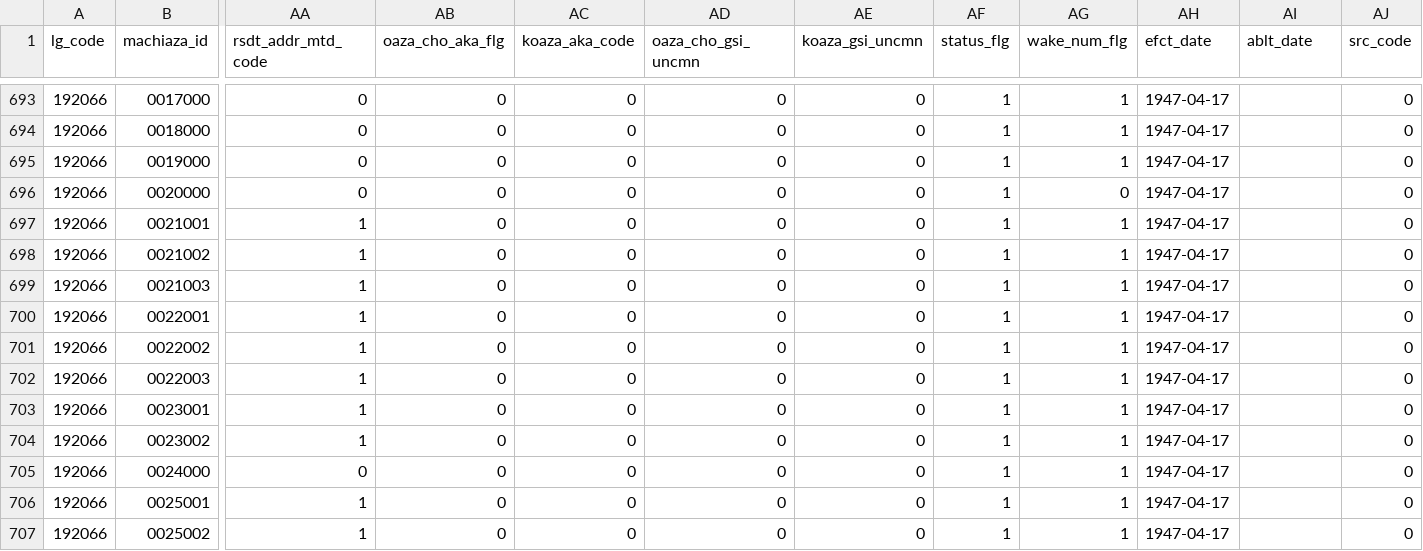
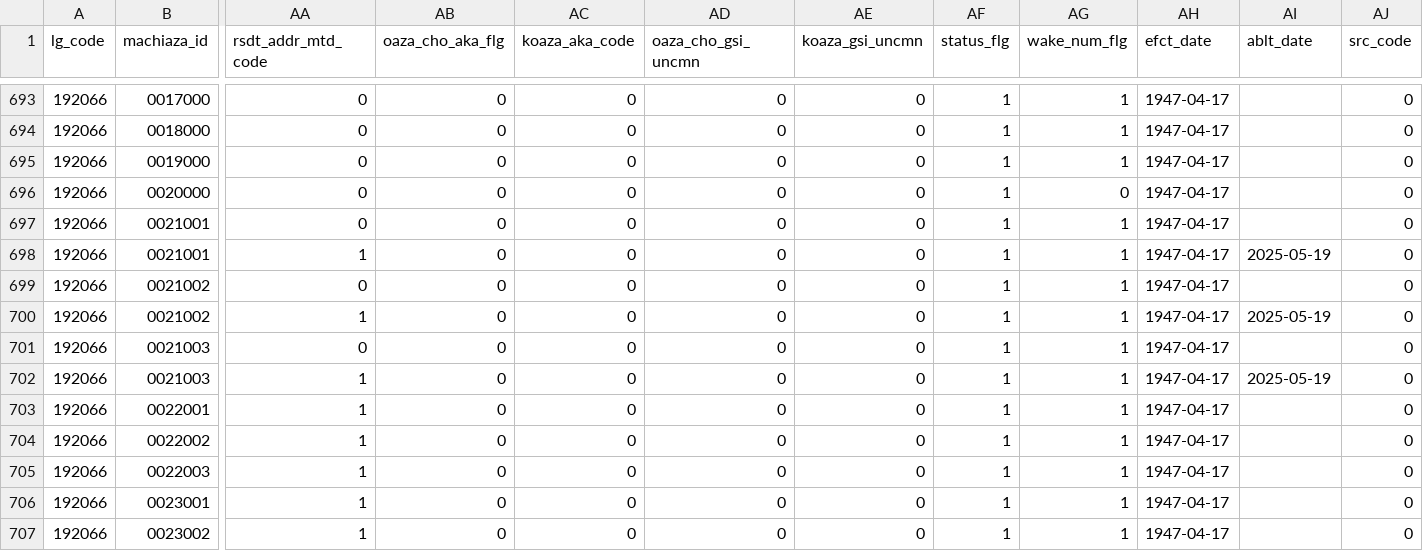
Before and after one commit to zero3kw/abr-mt-town-list, a CSV file: data/mt_town_fullset_pref19.csv, drawn as a sheet; only a part is shown, gaps mark what is left out; the shorter side is filled out with more unchanged rows; addresses are those after the commit; rows hold the shown columns only; the diff names each change by its address in the sheet, - before the commit and + after, or states it on an @@ line.

```diff
--- a/data/mt_town_fullset_pref19.csv
+++ b/data/mt_town_fullset_pref19.csv
+row 697: 192066 | 0021001 | 0 | 0 | 0 | 0 | 0 | 1 | 1 | 1947-04-17 |  | 0
-AI698 (ablt_date): (empty)
+AI698 (ablt_date): 2025-05-19
+row 699: 192066 | 0021002 | 0 | 0 | 0 | 0 | 0 | 1 | 1 | 1947-04-17 |  | 0
-AI700 (ablt_date): (empty)
+AI700 (ablt_date): 2025-05-19
+row 701: 192066 | 0021003 | 0 | 0 | 0 | 0 | 0 | 1 | 1 | 1947-04-17 |  | 0
-AI702 (ablt_date): (empty)
+AI702 (ablt_date): 2025-05-19
```
Also changed, not shown: data/mt_town_fullset_pref24.csv, 11 other files.
